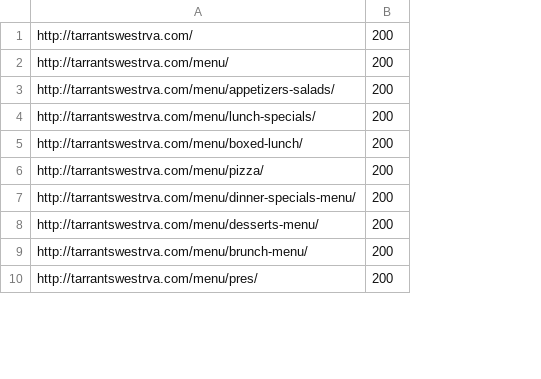
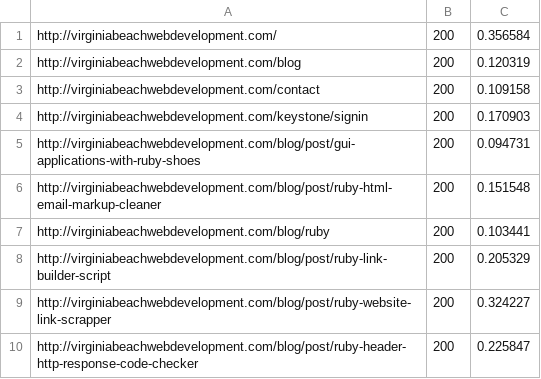
Before and after one commit to Studio-Center/Ruby-Link-Extractor, a CSV file: results.csv, drawn as a sheet; only a part is shown; removed rows and columns are numbered as before the commit, all else as after; the diff covers the shown part only; the diff names each change by its address in the sheet, - before the commit and + after, or states it on an @@ line.

Commit message:
minor tweaks
Response times added.

```diff
--- a/results.csv
+++ b/results.csv
-column A, rows 1-10: http://tarrantswestrva.com/ | http://tarrantswestrva.com/menu/ | http://tarrantswestrva.com/menu/appetizers-salads/ | http://tarrantswestrva.com/menu/lunch-specials/ | http://tarrantswestrva.com/menu/boxed-lunch/ | http://tarrantswestrva.com/menu/pizza/ | http://tarrantswestrva.com/menu/dinner-specials-menu/ | http://tarrantswestrva.com/menu/desserts-menu/ | http://tarrantswestrva.com/menu/brunch-menu/ | http://tarrantswestrva.com/menu/pres/
+column A, rows 1-10: http://virginiabeachwebdevelopment.com/ | http://virginiabeachwebdevelopment.com/blog | http://virginiabeachwebdevelopment.com/contact | http://virginiabeachwebdevelopment.com/keystone/signin | http://virginiabeachwebdevelopment.com/blog/post/gui-applications-with-ruby-shoes | http://virginiabeachwebdevelopment.com/blog/post/ruby-html-email-markup-cleaner | http://virginiabeachwebdevelopment.com/blog/ruby | http://virginiabeachwebdevelopment.com/blog/post/ruby-link-builder-script | http://virginiabeachwebdevelopment.com/blog/post/ruby-website-link-scrapper | http://virginiabeachwebdevelopment.com/blog/post/ruby-header-http-response-code-checker
+column C, rows 1-10: 0.356584 | 0.120319 | 0.109158 | 0.170903 | 0.094731 | 0.151548 | 0.103441 | 0.205329 | 0.324227 | 0.225847
```
Also changed, not shown: 44 added rows elsewhere in this file, external-links.csv, 2 other files.
